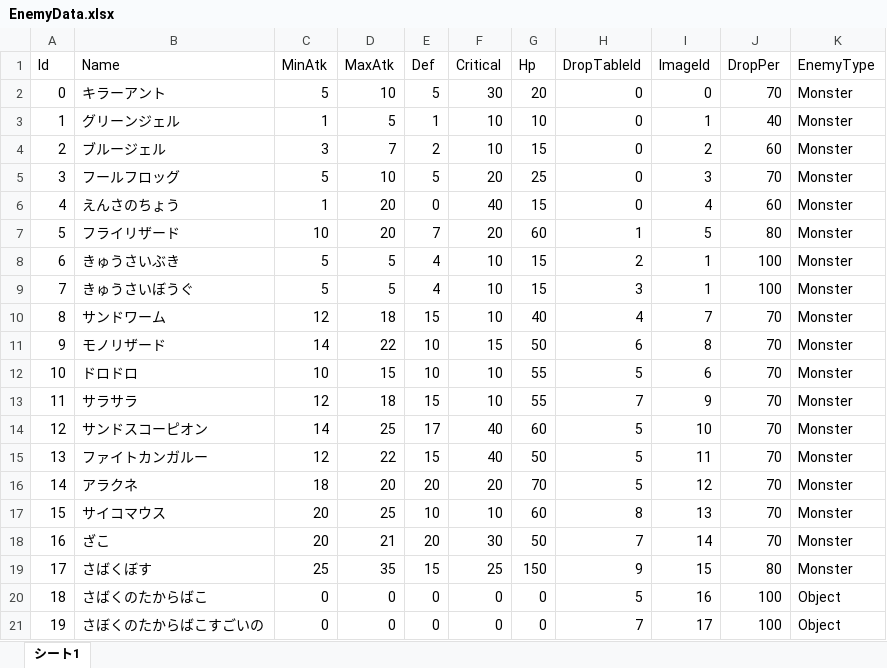
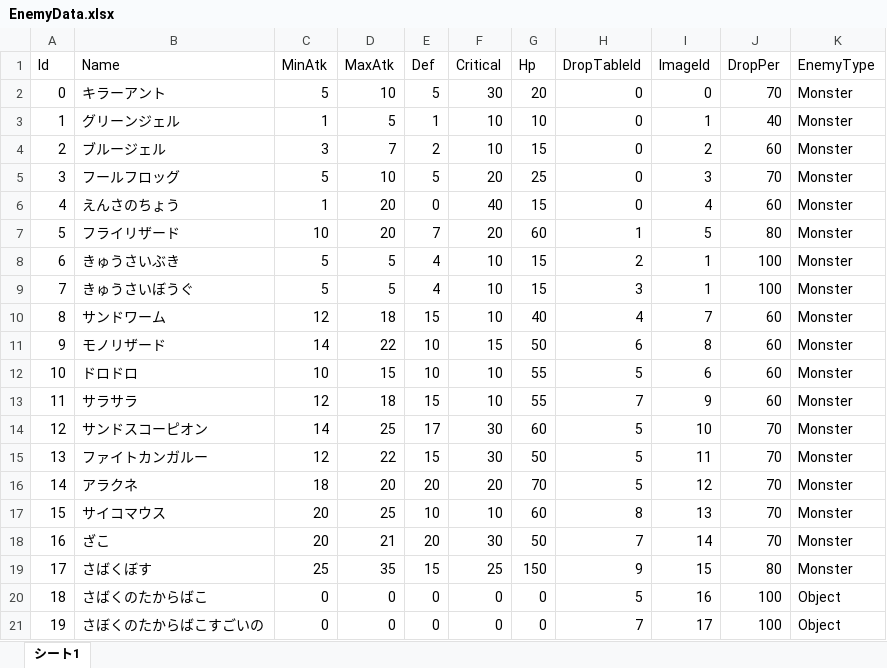
Before and after one commit to tomohiro-toyota2456/Dungeon, an Excel workbook: Assets/SceneData/Game/Editor/Excel/EnemyData.xlsx, sheet シート1, drawn as a sheet; values as stored, in another font and other column widths than the file's, no borders; the diff names each change by its address in the sheet, - before the commit and + after, or states it on an @@ line.

```diff
--- a/Assets/SceneData/Game/Editor/Excel/EnemyData.xlsx (sheet シート1)
+++ b/Assets/SceneData/Game/Editor/Excel/EnemyData.xlsx (sheet シート1)
-J10:J13 (DropPer): 70
+J10:J13 (DropPer): 60
-F14:F15 (Critical): 40
+F14:F15 (Critical): 30
```
Also changed, not shown: 41 other files.
